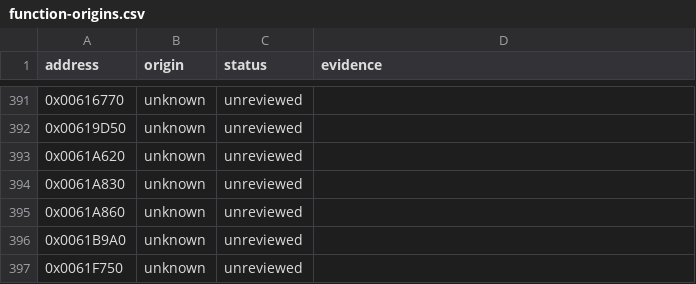
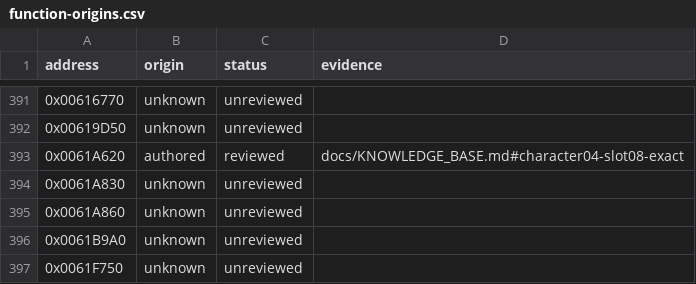
Before and after one commit to N0zoM1z0/Eternal-Fighter-Zero, a CSV file: config/function-origins.csv, drawn as a sheet; only a part is shown, gaps mark what is left out.

```diff
--- a/config/function-origins.csv
+++ b/config/function-origins.csv
@@ -392,3 +392,3 @@ address,origin,status,evidence
 0x00619D50,unknown,unreviewed,
-0x0061A620,unknown,unreviewed,
+0x0061A620,authored,reviewed,docs/KNOWLEDGE_BASE.md#character04-slot08-exact
 0x0061A830,unknown,unreviewed,
```
Also changed, not shown: config/function-boundaries.csv, config/implemented.csv, 8 other files.
